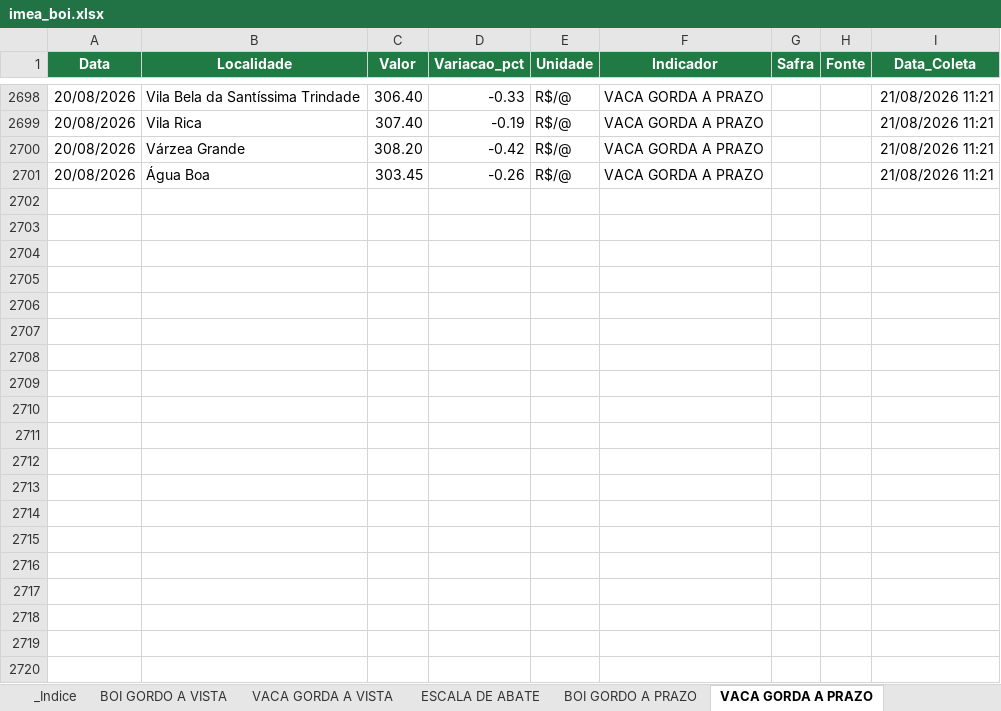
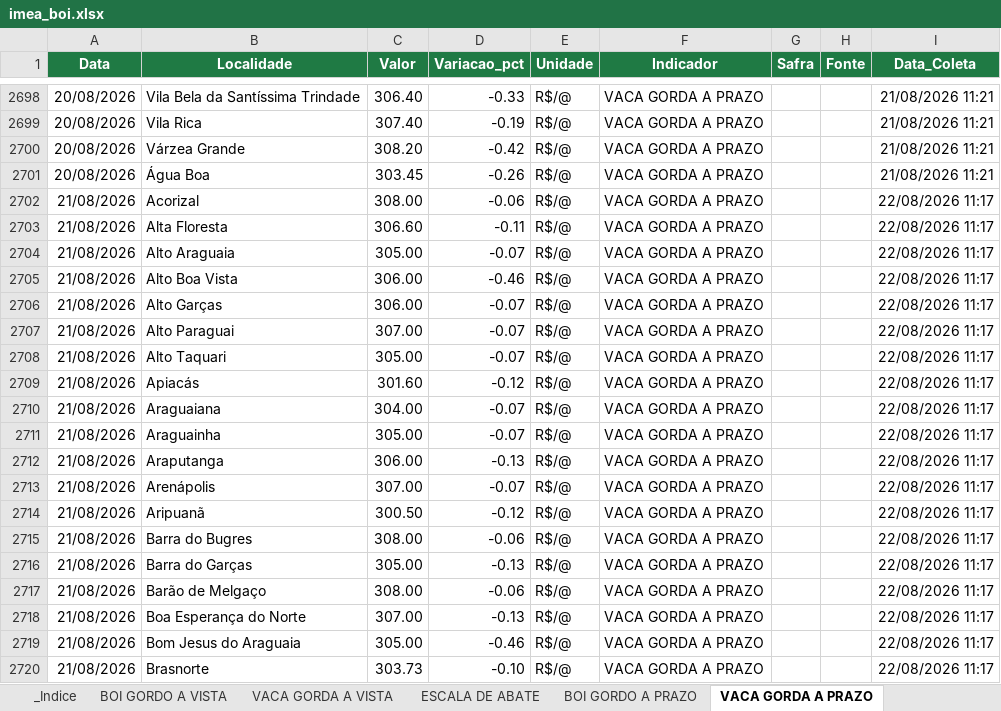
Before and after one commit to fiorott/bot-imea, an Excel workbook: dados/imea_boi.xlsx, sheet VACA GORDA A PRAZO, drawn as a sheet; only a part is shown, gaps mark what is left out; values as stored, in another font and other column widths than the file's, no borders; table styles not drawn; the diff covers the shown part only; the diff names each change by its address in the sheet, - before the commit and + after, or states it on an @@ line.

```diff
--- a/dados/imea_boi.xlsx (sheet VACA GORDA A PRAZO)
+++ b/dados/imea_boi.xlsx (sheet VACA GORDA A PRAZO)
+row 2702: 21/08/2026 | Acorizal | 308.00 | -0.06 | R$/@ | VACA GORDA A PRAZO |  |  | 22/08/2026 11:17
+row 2703: 21/08/2026 | Alta Floresta | 306.60 | -0.11 | R$/@ | VACA GORDA A PRAZO |  |  | 22/08/2026 11:17
+row 2704: 21/08/2026 | Alto Araguaia | 305.00 | -0.07 | R$/@ | VACA GORDA A PRAZO |  |  | 22/08/2026 11:17
+row 2705: 21/08/2026 | Alto Boa Vista | 306.00 | -0.46 | R$/@ | VACA GORDA A PRAZO |  |  | 22/08/2026 11:17
+row 2706: 21/08/2026 | Alto Garças | 306.00 | -0.07 | R$/@ | VACA GORDA A PRAZO |  |  | 22/08/2026 11:17
+row 2707: 21/08/2026 | Alto Paraguai | 307.00 | -0.07 | R$/@ | VACA GORDA A PRAZO |  |  | 22/08/2026 11:17
+row 2708: 21/08/2026 | Alto Taquari | 305.00 | -0.07 | R$/@ | VACA GORDA A PRAZO |  |  | 22/08/2026 11:17
+row 2709: 21/08/2026 | Apiacás | 301.60 | -0.12 | R$/@ | VACA GORDA A PRAZO |  |  | 22/08/2026 11:17
+row 2710: 21/08/2026 | Araguaiana | 304.00 | -0.07 | R$/@ | VACA GORDA A PRAZO |  |  | 22/08/2026 11:17
+row 2711: 21/08/2026 | Araguainha | 305.00 | -0.07 | R$/@ | VACA GORDA A PRAZO |  |  | 22/08/2026 11:17
+row 2712: 21/08/2026 | Araputanga | 306.00 | -0.13 | R$/@ | VACA GORDA A PRAZO |  |  | 22/08/2026 11:17
+row 2713: 21/08/2026 | Arenápolis | 307.00 | -0.07 | R$/@ | VACA GORDA A PRAZO |  |  | 22/08/2026 11:17
+row 2714: 21/08/2026 | Aripuanã | 300.50 | -0.12 | R$/@ | VACA GORDA A PRAZO |  |  | 22/08/2026 11:17
+row 2715: 21/08/2026 | Barra do Bugres | 308.00 | -0.06 | R$/@ | VACA GORDA A PRAZO |  |  | 22/08/2026 11:17
+row 2716: 21/08/2026 | Barra do Garças | 305.00 | -0.13 | R$/@ | VACA GORDA A PRAZO |  |  | 22/08/2026 11:17
+row 2717: 21/08/2026 | Barão de Melgaço | 308.00 | -0.06 | R$/@ | VACA GORDA A PRAZO |  |  | 22/08/2026 11:17
+row 2718: 21/08/2026 | Boa Esperança do Norte | 307.00 | -0.13 | R$/@ | VACA GORDA A PRAZO |  |  | 22/08/2026 11:17
+row 2719: 21/08/2026 | Bom Jesus do Araguaia | 305.00 | -0.46 | R$/@ | VACA GORDA A PRAZO |  |  | 22/08/2026 11:17
+row 2720: 21/08/2026 | Brasnorte | 303.73 | -0.10 | R$/@ | VACA GORDA A PRAZO |  |  | 22/08/2026 11:17
```
Also changed, not shown: 131 added rows elsewhere in this sheet, sheet BOI GORDO A PRAZO, sheet BOI GORDO A VISTA, sheet VACA GORDA A VISTA, sheet ESCALA DE ABATE, 1 other file.
